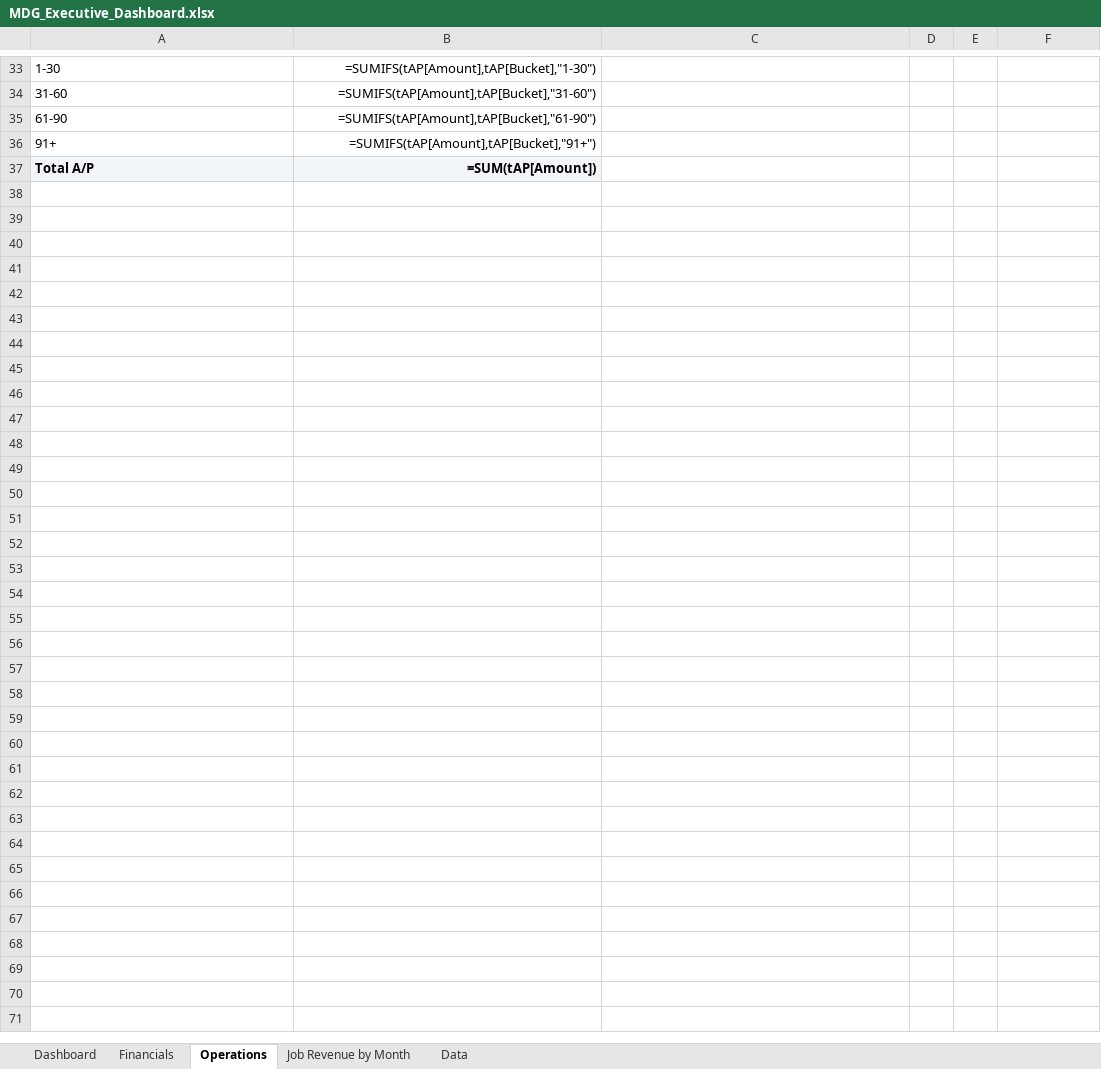
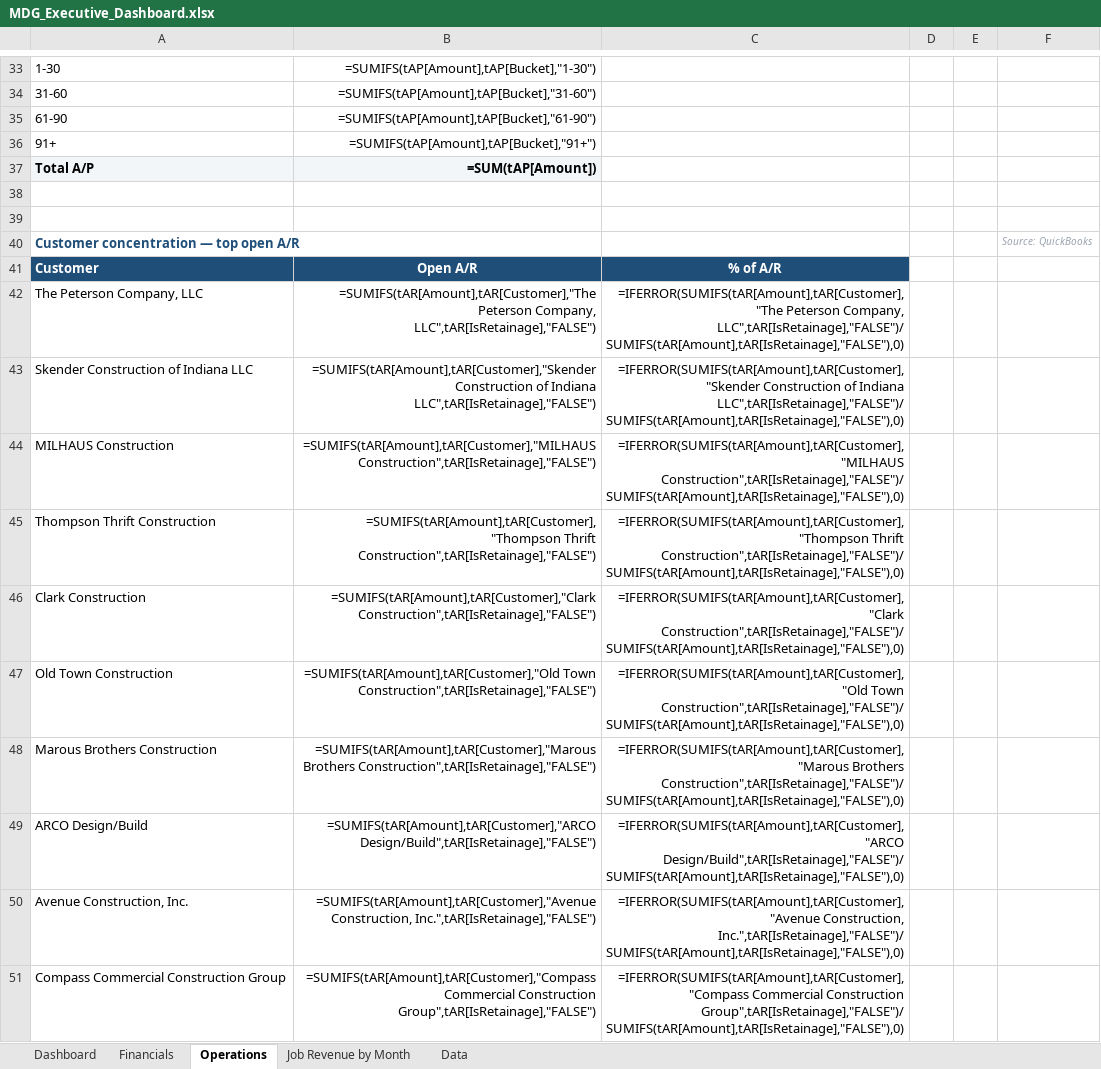
Before and after one commit to hjohnson-bot/refactored-winner, an Excel workbook: mdg-powerbi/output/MDG_Executive_Dashboard.xlsx, sheet Operations, drawn as a sheet; only a part is shown, gaps mark what is left out; values as stored, in another font and other column widths than the file's, no borders; formulas without a stored value are shown as written; the diff covers the shown part only; the diff names each change by its address in the sheet, - before the commit and + after, or states it on an @@ line.

```diff
--- a/mdg-powerbi/output/MDG_Executive_Dashboard.xlsx (sheet Operations)
+++ b/mdg-powerbi/output/MDG_Executive_Dashboard.xlsx (sheet Operations)
+row 38: (empty)
+row 39: (empty)
+row 40: Customer concentration — top open A/R |  |  |  |  | Source: QuickBooks
+row 41: Customer | Open A/R | % of A/R
+row 42: The Peterson Company, LLC | =SUMIFS(tAR[Amount],tAR[Customer],"The Peterson Company, LLC",tAR[IsRetainage],"FALSE") | =IFERROR(SUMIFS(tAR[Amount],tAR[Customer],"The Peterson Company, LLC",tAR[IsRetainage],"FALSE")/SUMIFS(tAR[Amount],tAR[IsRetainage],"FALSE"),0)
+row 43: Skender Construction of Indiana LLC | =SUMIFS(tAR[Amount],tAR[Customer],"Skender Construction of Indiana LLC",tAR[IsRetainage],"FALSE") | =IFERROR(SUMIFS(tAR[Amount],tAR[Customer],"Skender Construction of Indiana LLC",tAR[IsRetainage],"FALSE")/SUMIFS(tAR[Amount],tAR[IsRetainage],"FALSE"),0)
+row 44: MILHAUS Construction | =SUMIFS(tAR[Amount],tAR[Customer],"MILHAUS Construction",tAR[IsRetainage],"FALSE") | =IFERROR(SUMIFS(tAR[Amount],tAR[Customer],"MILHAUS Construction",tAR[IsRetainage],"FALSE")/SUMIFS(tAR[Amount],tAR[IsRetainage],"FALSE"),0)
+row 45: Thompson Thrift Construction | =SUMIFS(tAR[Amount],tAR[Customer],"Thompson Thrift Construction",tAR[IsRetainage],"FALSE") | =IFERROR(SUMIFS(tAR[Amount],tAR[Customer],"Thompson Thrift Construction",tAR[IsRetainage],"FALSE")/SUMIFS(tAR[Amount],tAR[IsRetainage],"FALSE"),0)
+row 46: Clark Construction | =SUMIFS(tAR[Amount],tAR[Customer],"Clark Construction",tAR[IsRetainage],"FALSE") | =IFERROR(SUMIFS(tAR[Amount],tAR[Customer],"Clark Construction",tAR[IsRetainage],"FALSE")/SUMIFS(tAR[Amount],tAR[IsRetainage],"FALSE"),0)
+row 47: Old Town Construction | =SUMIFS(tAR[Amount],tAR[Customer],"Old Town Construction",tAR[IsRetainage],"FALSE") | =IFERROR(SUMIFS(tAR[Amount],tAR[Customer],"Old Town Construction",tAR[IsRetainage],"FALSE")/SUMIFS(tAR[Amount],tAR[IsRetainage],"FALSE"),0)
+row 48: Marous Brothers Construction | =SUMIFS(tAR[Amount],tAR[Customer],"Marous Brothers Construction",tAR[IsRetainage],"FALSE") | =IFERROR(SUMIFS(tAR[Amount],tAR[Customer],"Marous Brothers Construction",tAR[IsRetainage],"FALSE")/SUMIFS(tAR[Amount],tAR[IsRetainage],"FALSE"),0)
+row 49: ARCO Design/Build | =SUMIFS(tAR[Amount],tAR[Customer],"ARCO Design/Build",tAR[IsRetainage],"FALSE") | =IFERROR(SUMIFS(tAR[Amount],tAR[Customer],"ARCO Design/Build",tAR[IsRetainage],"FALSE")/SUMIFS(tAR[Amount],tAR[IsRetainage],"FALSE"),0)
+row 50: Avenue Construction, Inc. | =SUMIFS(tAR[Amount],tAR[Customer],"Avenue Construction, Inc.",tAR[IsRetainage],"FALSE") | =IFERROR(SUMIFS(tAR[Amount],tAR[Customer],"Avenue Construction, Inc.",tAR[IsRetainage],"FALSE")/SUMIFS(tAR[Amount],tAR[IsRetainage],"FALSE"),0)
+row 51: Compass Commercial Construction Group | =SUMIFS(tAR[Amount],tAR[Customer],"Compass Commercial Construction Group",tAR[IsRetainage],"FALSE") | =IFERROR(SUMIFS(tAR[Amount],tAR[Customer],"Compass Commercial Construction Group",tAR[IsRetainage],"FALSE")/SUMIFS(tAR[Amount],tAR[IsRetainage],"FALSE"),0)
```
Also changed, not shown: 14 added rows elsewhere in this sheet, sheet Financials, sheet Dashboard, charts or pictures, 2 other files.
